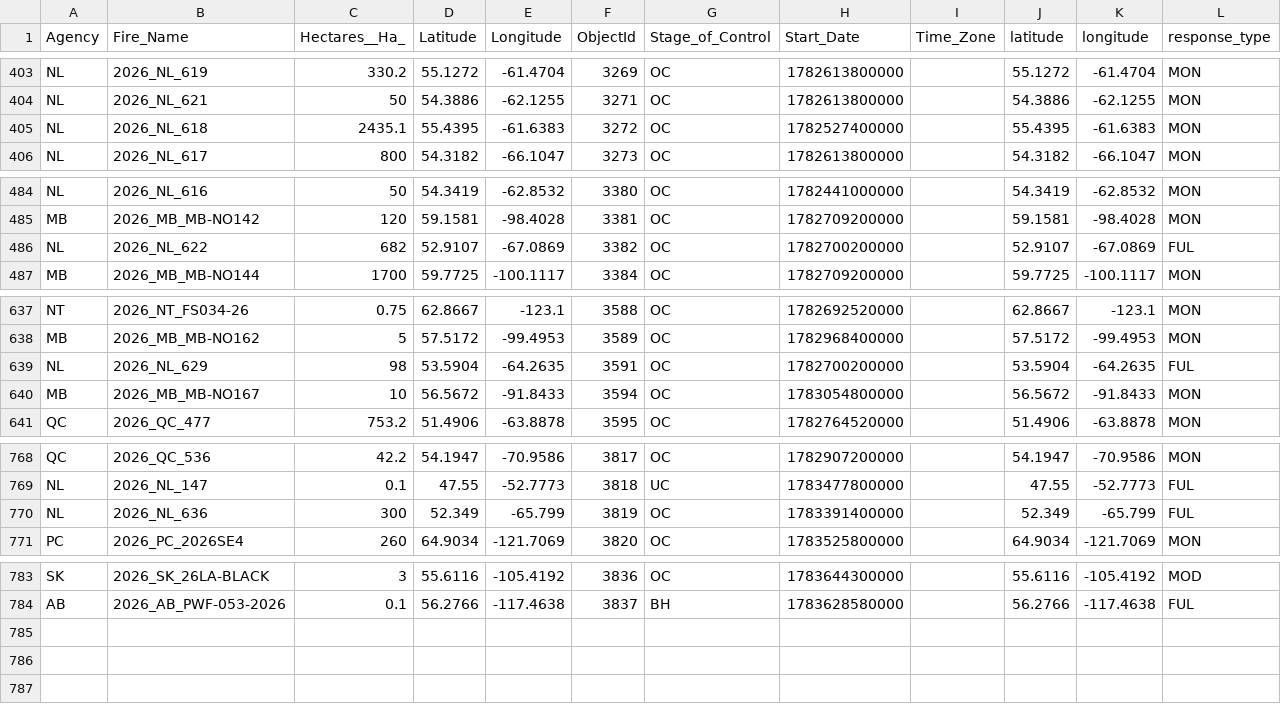
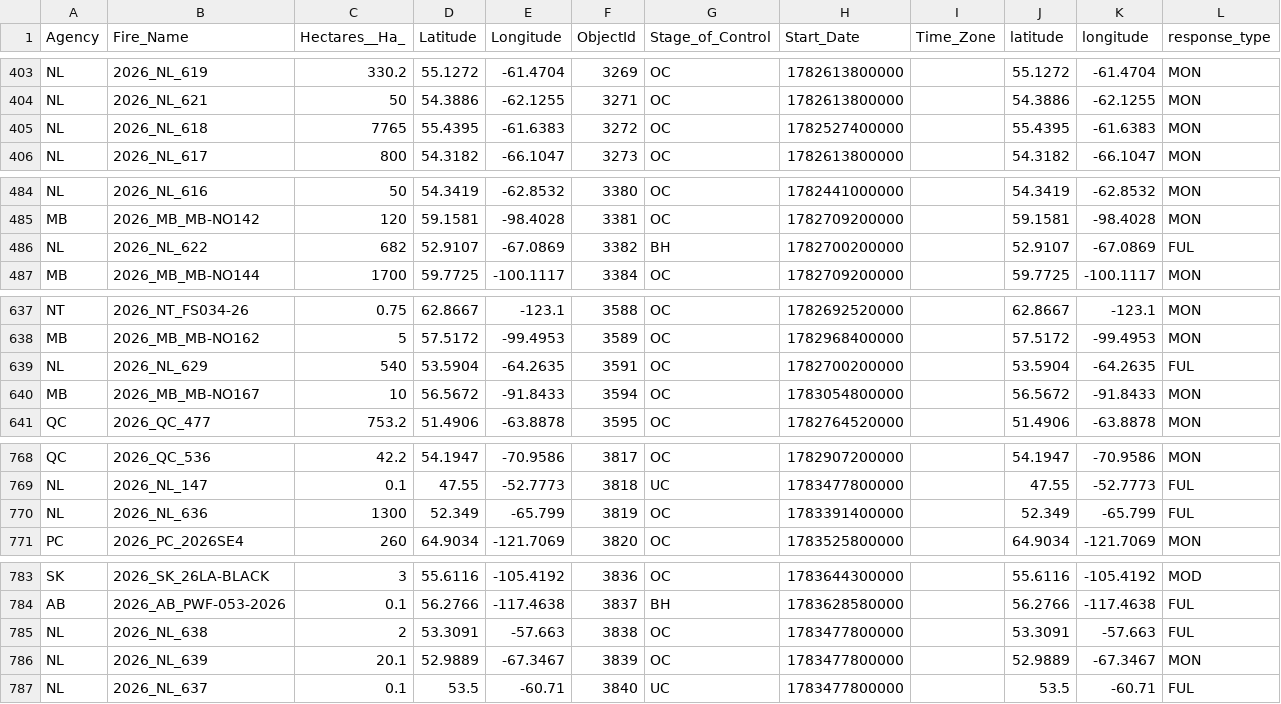
Before and after one commit to romith05/wildfire-dashboard-public, a CSV file: public_dashboard_bundle/data/active_fires.csv, drawn as a sheet; only a part is shown, gaps mark what is left out.

Commit message:
Update public dashboard bundle live_weather_province_current_20260710_121701 20260710T123029Z

```diff
--- a/public_dashboard_bundle/data/active_fires.csv
+++ b/public_dashboard_bundle/data/active_fires.csv
@@ -404,3 +404,3 @@ NL,2026_NL_619,330.2,55.1272,-61.4704,3269,OC,1782613800000,,55.1272,-61.4704,MO
 NL,2026_NL_621,50,54.3886,-62.1255,3271,OC,1782613800000,,54.3886,-62.1255,MON
-NL,2026_NL_618,2435.1,55.4395,-61.6383,3272,OC,1782527400000,,55.4395,-61.6383,MON
+NL,2026_NL_618,7765,55.4395,-61.6383,3272,OC,1782527400000,,55.4395,-61.6383,MON
 NL,2026_NL_617,800,54.3182,-66.1047,3273,OC,1782613800000,,54.3182,-66.1047,MON
@@ -485,3 +485,3 @@ NL,2026_NL_616,50,54.3419,-62.8532,3380,OC,1782441000000,,54.3419,-62.8532,MON
 MB,2026_MB_MB-NO142,120,59.1581,-98.4028,3381,OC,1782709200000,,59.1581,-98.4028,MON
-NL,2026_NL_622,682,52.9107,-67.0869,3382,OC,1782700200000,,52.9107,-67.0869,FUL
+NL,2026_NL_622,682,52.9107,-67.0869,3382,BH,1782700200000,,52.9107,-67.0869,FUL
 MB,2026_MB_MB-NO144,1700,59.7725,-100.1117,3384,OC,1782709200000,,59.7725,-100.1117,MON
@@ -638,3 +638,3 @@ NT,2026_NT_FS034-26,0.75,62.8667,-123.1,3588,OC,1782692520000,,62.8667,-123.1,MO
 MB,2026_MB_MB-NO162,5,57.5172,-99.4953,3589,OC,1782968400000,,57.5172,-99.4953,MON
-NL,2026_NL_629,98,53.5904,-64.2635,3591,OC,1782700200000,,53.5904,-64.2635,FUL
+NL,2026_NL_629,540,53.5904,-64.2635,3591,OC,1782700200000,,53.5904,-64.2635,FUL
 MB,2026_MB_MB-NO167,10,56.5672,-91.8433,3594,OC,1783054800000,,56.5672,-91.8433,MON
@@ -769,3 +769,3 @@ QC,2026_QC_536,42.2,54.1947,-70.9586,3817,OC,1782907200000,,54.1947,-70.9586,MON
 NL,2026_NL_147,0.1,47.55,-52.7773,3818,UC,1783477800000,,47.55,-52.7773,FUL
-NL,2026_NL_636,300,52.349,-65.799,3819,OC,1783391400000,,52.349,-65.799,FUL
+NL,2026_NL_636,1300,52.349,-65.799,3819,OC,1783391400000,,52.349,-65.799,FUL
 PC,2026_PC_2026SE4,260,64.9034,-121.7069,3820,OC,1783525800000,,64.9034,-121.7069,MON
@@ -784 +784,4 @@ SK,2026_SK_26LA-BLACK,3,55.6116,-105.4192,3836,OC,1783644300000,,55.6116,-105.41
 AB,2026_AB_PWF-053-2026,0.1,56.2766,-117.4638,3837,BH,1783628580000,,56.2766,-117.4638,FUL
+NL,2026_NL_638,2,53.3091,-57.663,3838,OC,1783477800000,,53.3091,-57.663,FUL
+NL,2026_NL_639,20.1,52.9889,-67.3467,3839,OC,1783477800000,,52.9889,-67.3467,MON
+NL,2026_NL_637,0.1,53.5,-60.71,3840,UC,1783477800000,,53.5,-60.71,FUL
```
Also changed, not shown: 10 other files.
